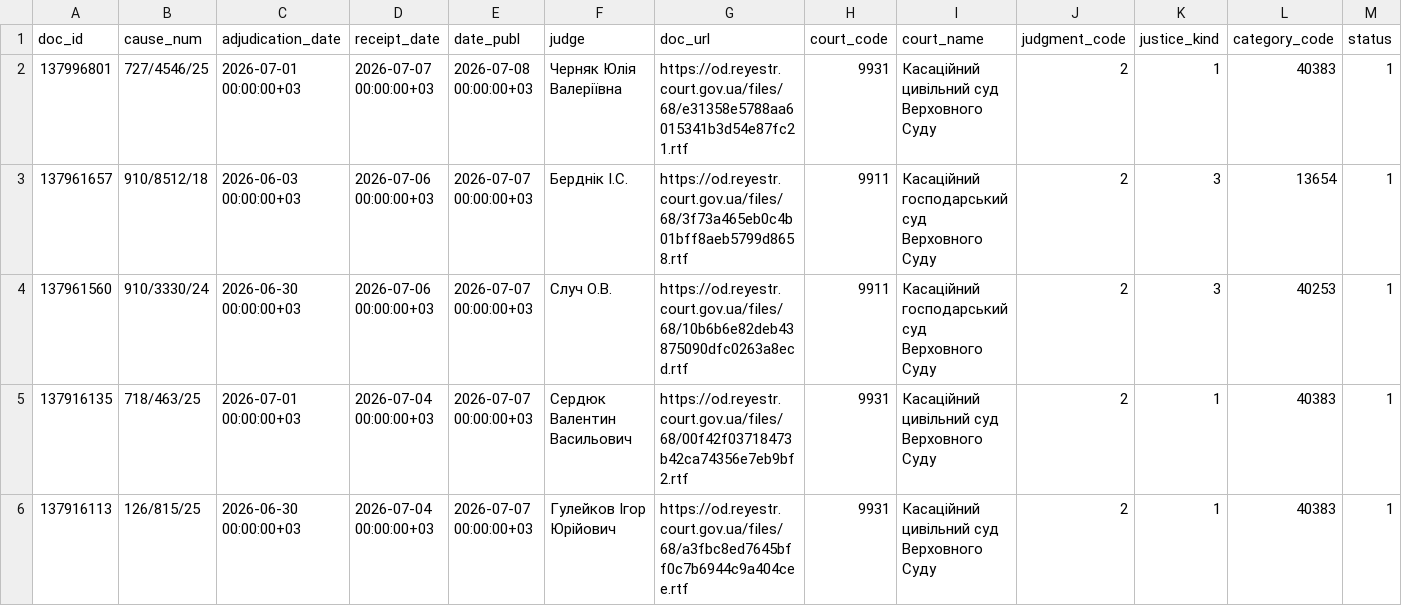
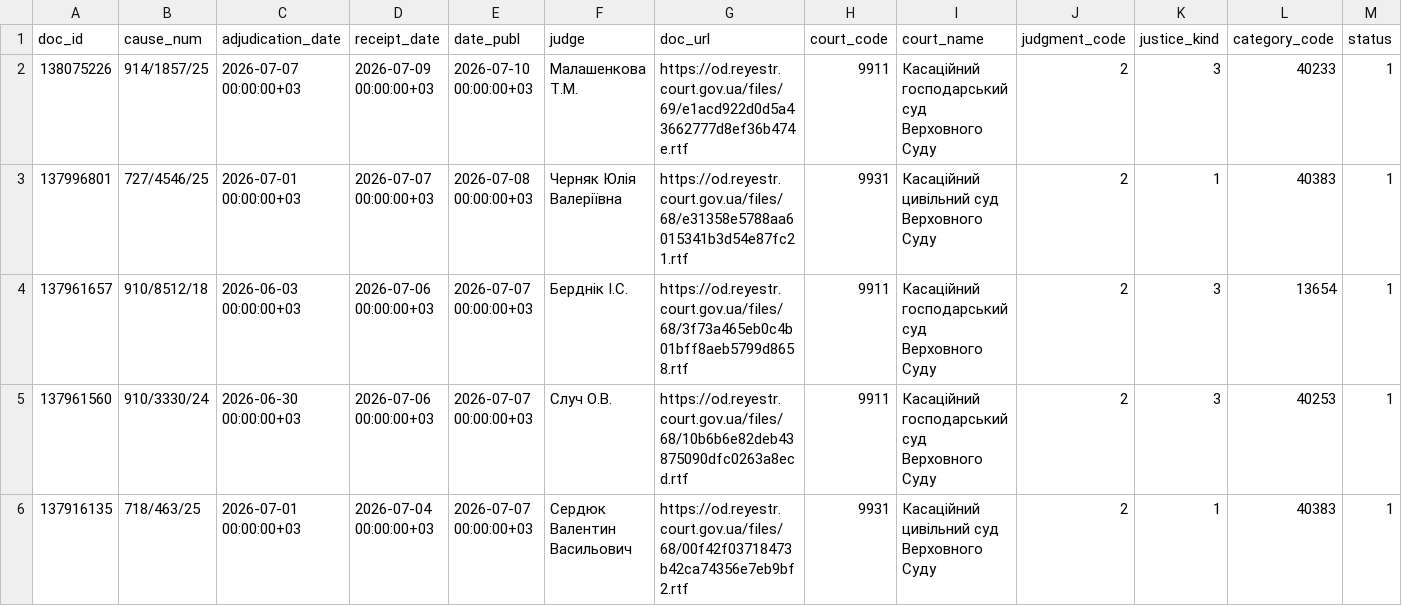
Before and after one commit to apryshchepchuk/VS-legal-digest, a CSV file: data/interim/vp_last7.csv, drawn as a sheet; only a part is shown; the shorter side is filled out with more unchanged rows; rows hold the shown columns only; the diff names each change by its address in the sheet, - before the commit and + after, or states it on an @@ line.

```diff
--- a/data/interim/vp_last7.csv
+++ b/data/interim/vp_last7.csv
+row 2: 138075226 | 914/1857/25 | 2026-07-07 00:00:00+03 | 2026-07-09 00:00:00+03 | 2026-07-10 00:00:00+03 | Малашенкова Т.М. | https://od.reyestr.court.gov.ua/files/69/e1acd922d0d5a43662777d8ef36b474e.rtf | 9911 | Касаційний господарський суд Верховного Суду | 2 | 3 | 40233 | 1
```
Also changed, not shown: data/interim/vp_candidates.csv, data/interim/vp_excluded_appellate_admin.csv, 10 other files.
